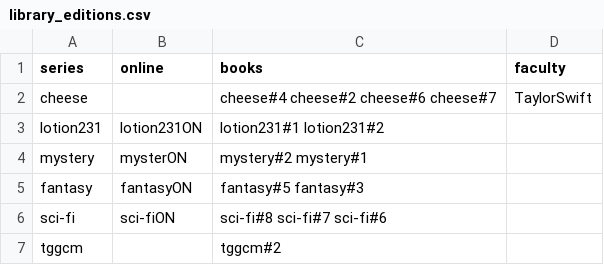
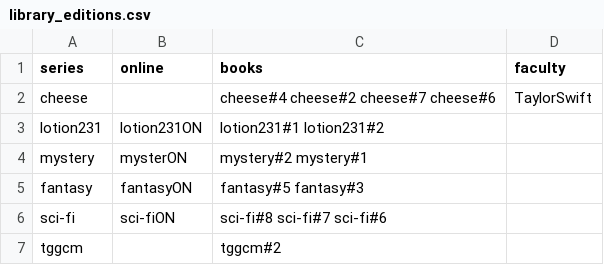
Before and after one commit to brainsmarts/EECS3311-2-Deliverable, a CSV file: deliverable2/src/main/resources/library_editions.csv, drawn as a sheet; only a part is shown; the diff covers the shown part only.

```diff
--- a/deliverable2/src/main/resources/library_editions.csv
+++ b/deliverable2/src/main/resources/library_editions.csv
@@ -1,3 +1,3 @@
 series,online,books,faculty
-cheese,,cheese#4 cheese#2 cheese#6 cheese#7,TaylorSwift
+cheese,,cheese#4 cheese#2 cheese#7 cheese#6,TaylorSwift
 lotion231,lotion231ON,lotion231#1 lotion231#2,
```
Also changed, not shown: 47 added rows elsewhere in this file, deliverable2/src/main/resources/approve_user.csv, deliverable2/src/main/resources/library_items.csv, 8 other files.
